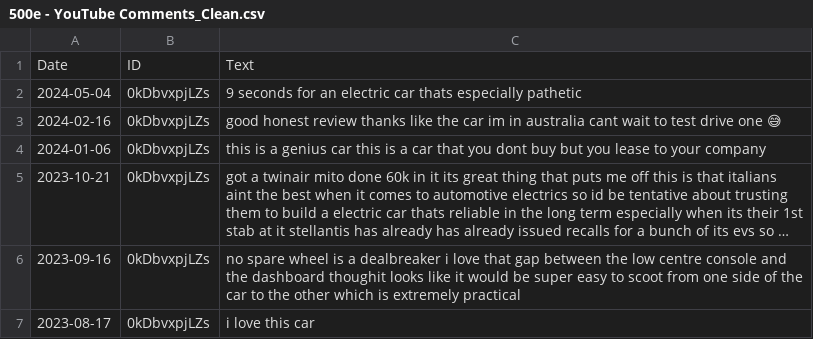
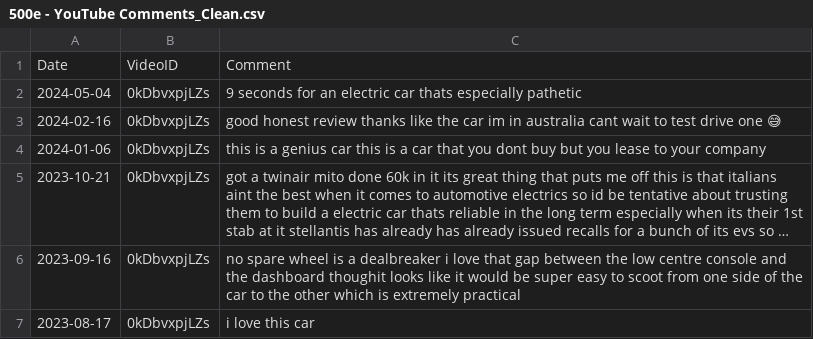
Before and after one commit to giteshbibra/ARP---Fiat-600e, a CSV file: 2. Data Cleaning/2b. Potential Customers/500e - YouTube Comments_Clean.csv, drawn as a sheet; only a part is shown; long unchanged cells end in …; removed rows and columns are numbered as before the commit, all else as after; the diff names each change by its address in the sheet, - before the commit and + after, or states it on an @@ line.

```diff
--- a/2. Data Cleaning/2b. Potential Customers/500e - YouTube Comments_Clean.csv
+++ b/2. Data Cleaning/2b. Potential Customers/500e - YouTube Comments_Clean.csv
-row 1: Date | ID | Text
+row 1: Date | VideoID | Comment
```
Also changed, not shown: 2. Data Cleaning/2b. Potential Customers/600e - Potential Customers.csv, 1 other file.
